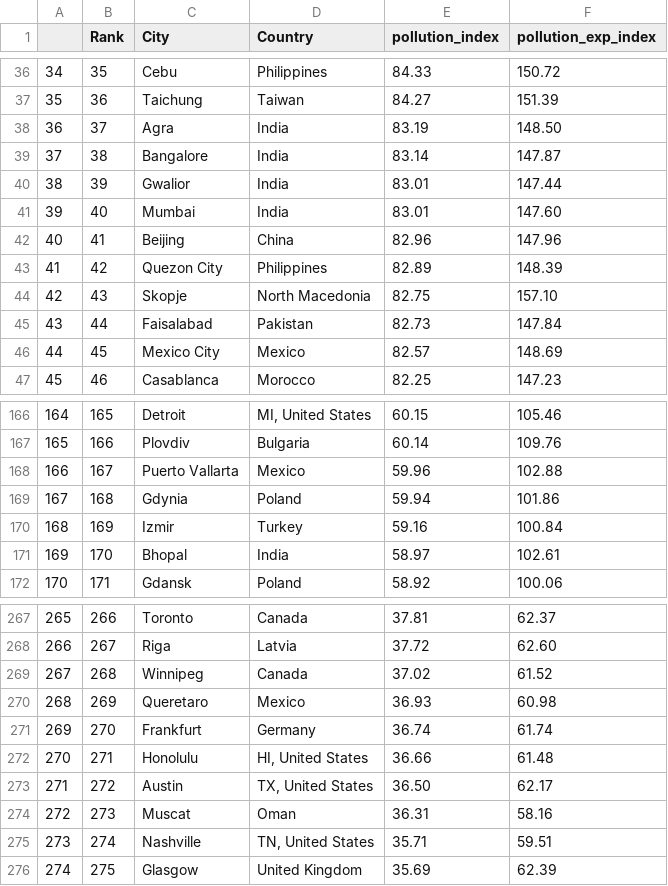
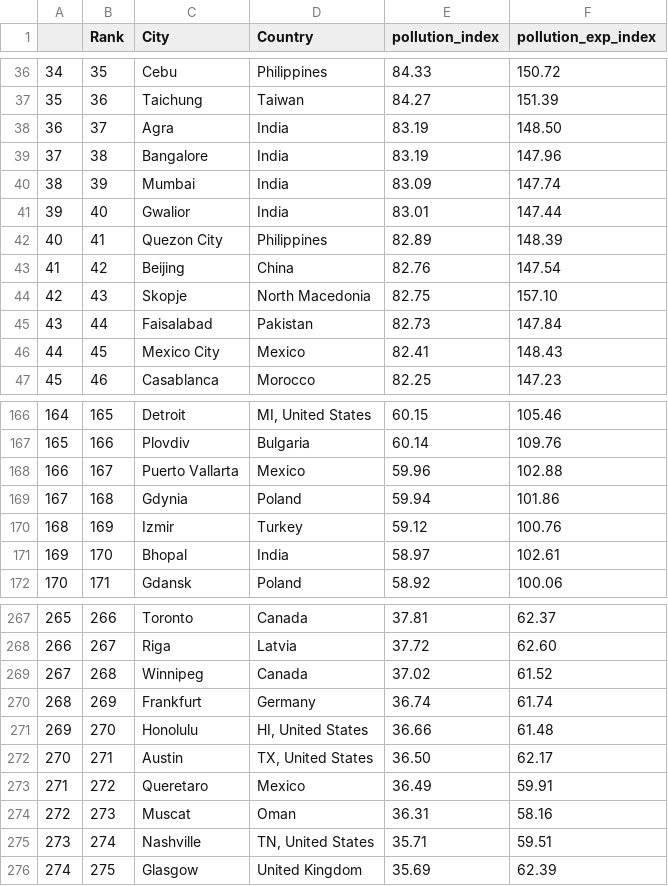
Before and after one commit to 107SBakst/107SBakst.github.io, a CSV file: data/pollution_index.csv, drawn as a sheet; only a part is shown, gaps mark what is left out; removed rows and columns are numbered as before the commit, all else as after; the diff names each change by its address in the sheet, - before the commit and + after, or states it on an @@ line.

```diff
--- a/data/pollution_index.csv
+++ b/data/pollution_index.csv
-E39 (pollution_index): 83.14
+E39 (pollution_index): 83.19
-F39 (pollution_exp_index): 147.87
+F39 (pollution_exp_index): 147.96
-C40 (City): Gwalior
+C40 (City): Mumbai
-E40 (pollution_index): 83.01
+E40 (pollution_index): 83.09
-F40 (pollution_exp_index): 147.44
+F40 (pollution_exp_index): 147.74
-C41 (City): Mumbai
+C41 (City): Gwalior
-F41 (pollution_exp_index): 147.60
+F41 (pollution_exp_index): 147.44
-C42 (City): Beijing
+C42 (City): Quezon City
-D42 (Country): China
+D42 (Country): Philippines
-E42 (pollution_index): 82.96
+E42 (pollution_index): 82.89
-F42 (pollution_exp_index): 147.96
+F42 (pollution_exp_index): 148.39
-C43 (City): Quezon City
+C43 (City): Beijing
-D43 (Country): Philippines
+D43 (Country): China
-E43 (pollution_index): 82.89
+E43 (pollution_index): 82.76
-F43 (pollution_exp_index): 148.39
+F43 (pollution_exp_index): 147.54
-E46 (pollution_index): 82.57
+E46 (pollution_index): 82.41
-F46 (pollution_exp_index): 148.69
+F46 (pollution_exp_index): 148.43
-E170 (pollution_index): 59.16
+E170 (pollution_index): 59.12
-F170 (pollution_exp_index): 100.84
+F170 (pollution_exp_index): 100.76
-row 270: 268 | 269 | Queretaro | Mexico | 36.93 | 60.98
@@ column A renumbered between rows 270 and 272 @@
-B270 (Rank): 270
+B270 (Rank): 269
-B271 (Rank): 271
+B271 (Rank): 270
-B272 (Rank): 272
+B272 (Rank): 271
+row 273: 271 | 272 | Queretaro | Mexico | 36.49 | 59.91
```
Also changed, not shown: 1 other file.
